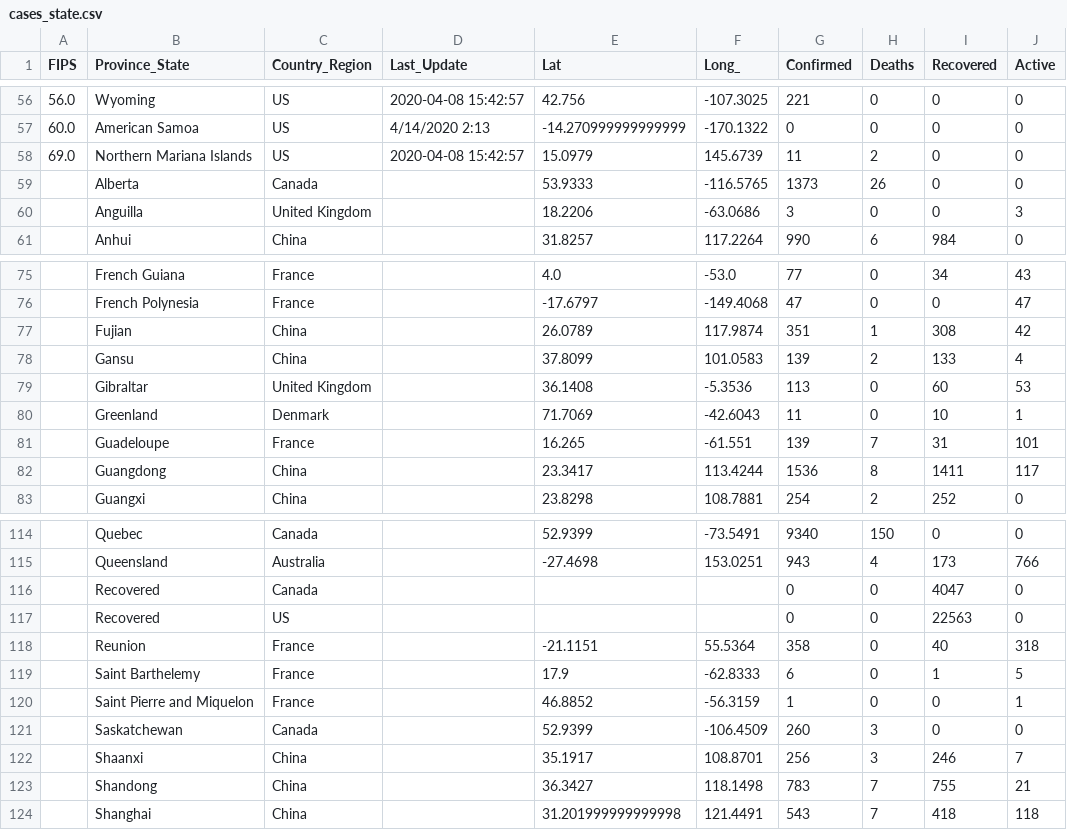
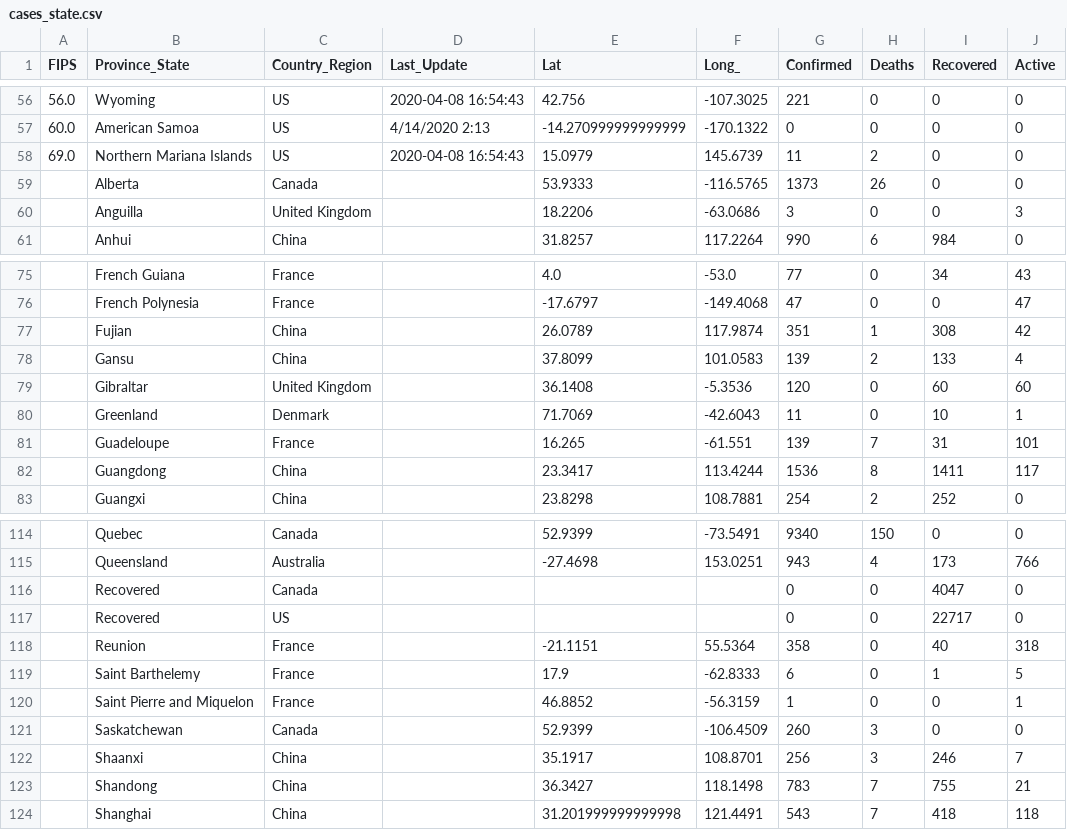
Before and after one commit to pablisco/virustrend, a CSV file: cache/cases_state.csv, drawn as a sheet; only a part is shown, gaps mark what is left out; the diff covers the shown part only.

```diff
--- a/cache/cases_state.csv
+++ b/cache/cases_state.csv
@@ -56,4 +56,4 @@ FIPS,Province_State,Country_Region,Last_Update,Lat,Long_,Confirmed,Deaths,Recove
-56.0,Wyoming,US,2020-04-08 15:42:57,42.756,-107.3025,221,0,0,0
+56.0,Wyoming,US,2020-04-08 16:54:43,42.756,-107.3025,221,0,0,0
 60.0,American Samoa,US,4/14/2020 2:13,-14.270999999999999,-170.1322,0,0,0,0
-69.0,Northern Mariana Islands,US,2020-04-08 15:42:57,15.0979,145.6739,11,2,0,0
+69.0,Northern Mariana Islands,US,2020-04-08 16:54:43,15.0979,145.6739,11,2,0,0
 ,Alberta,Canada,,53.9333,-116.5765,1373,26,0,0
@@ -78,3 +78,3 @@ FIPS,Province_State,Country_Region,Last_Update,Lat,Long_,Confirmed,Deaths,Recove
 ,Gansu,China,,37.8099,101.0583,139,2,133,4
-,Gibraltar,United Kingdom,,36.1408,-5.3536,113,0,60,53
+,Gibraltar,United Kingdom,,36.1408,-5.3536,120,0,60,60
 ,Greenland,Denmark,,71.7069,-42.6043,11,0,10,1
@@ -116,3 +116,3 @@ FIPS,Province_State,Country_Region,Last_Update,Lat,Long_,Confirmed,Deaths,Recove
 ,Recovered,Canada,,,,0,0,4047,0
-,Recovered,US,,,,0,0,22563,0
+,Recovered,US,,,,0,0,22717,0
 ,Reunion,France,,-21.1151,55.5364,358,0,40,318
```
Also changed, not shown: 70 edited cells elsewhere in this file, cache/cases.csv, cache/cases_country.csv, 52 other files.
